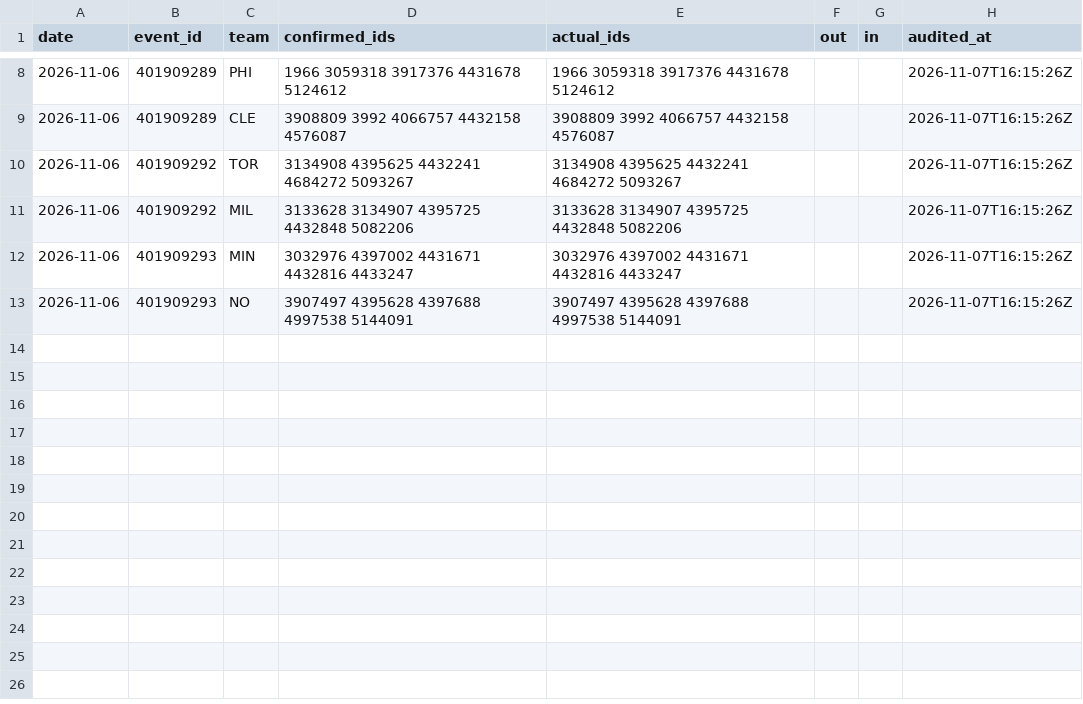
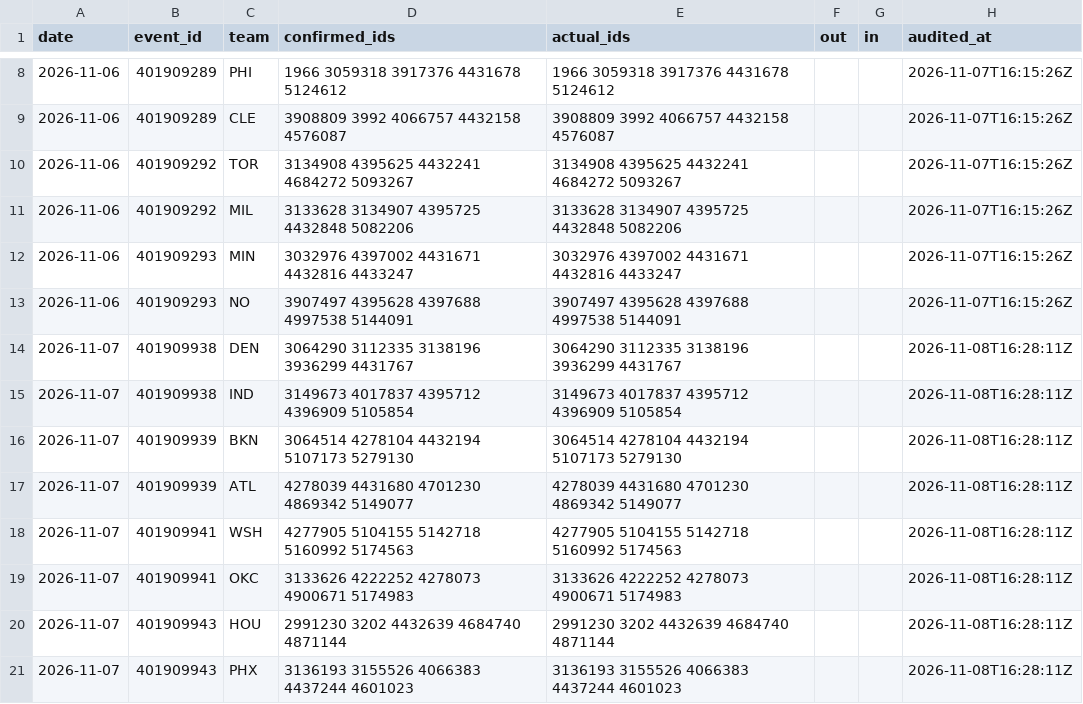
Before and after one commit to macassvic-cmd/arc-lab, a CSV file: data/first_basket_lineup_audit.csv, drawn as a sheet; only a part is shown, gaps mark what is left out.

```diff
--- a/data/first_basket_lineup_audit.csv
+++ b/data/first_basket_lineup_audit.csv
@@ -13 +13,9 @@ date,event_id,team,confirmed_ids,actual_ids,out,in,audited_at
 2026-11-06,401909293,NO,3907497 4395628 4397688 4997538 5144091,3907497 4395628 4397688 4997538 5144091,,,2026-11-07T16:15:26Z
+2026-11-07,401909938,DEN,3064290 3112335 3138196 3936299 4431767,3064290 3112335 3138196 3936299 4431767,,,2026-11-08T16:28:11Z
+2026-11-07,401909938,IND,3149673 4017837 4395712 4396909 5105854,3149673 4017837 4395712 4396909 5105854,,,2026-11-08T16:28:11Z
+2026-11-07,401909939,BKN,3064514 4278104 4432194 5107173 5279130,3064514 4278104 4432194 5107173 5279130,,,2026-11-08T16:28:11Z
+2026-11-07,401909939,ATL,4278039 4431680 4701230 4869342 5149077,4278039 4431680 4701230 4869342 5149077,,,2026-11-08T16:28:11Z
+2026-11-07,401909941,WSH,4277905 5104155 5142718 5160992 5174563,4277905 5104155 5142718 5160992 5174563,,,2026-11-08T16:28:11Z
+2026-11-07,401909941,OKC,3133626 4222252 4278073 4900671 5174983,3133626 4222252 4278073 4900671 5174983,,,2026-11-08T16:28:11Z
+2026-11-07,401909943,HOU,2991230 3202 4432639 4684740 4871144,2991230 3202 4432639 4684740 4871144,,,2026-11-08T16:28:11Z
+2026-11-07,401909943,PHX,3136193 3155526 4066383 4437244 4601023,3136193 3155526 4066383 4437244 4601023,,,2026-11-08T16:28:11Z
```
Also changed, not shown: data/paper_log.csv, 1 other file.
